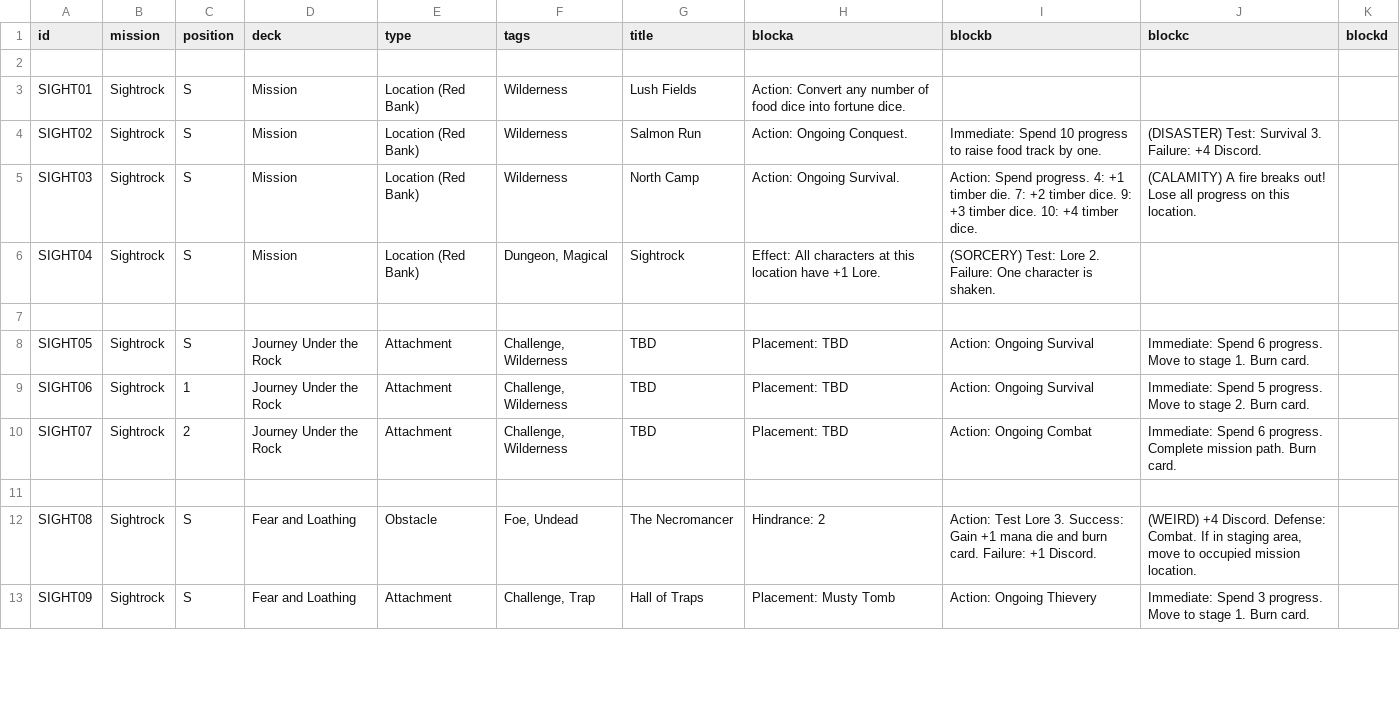
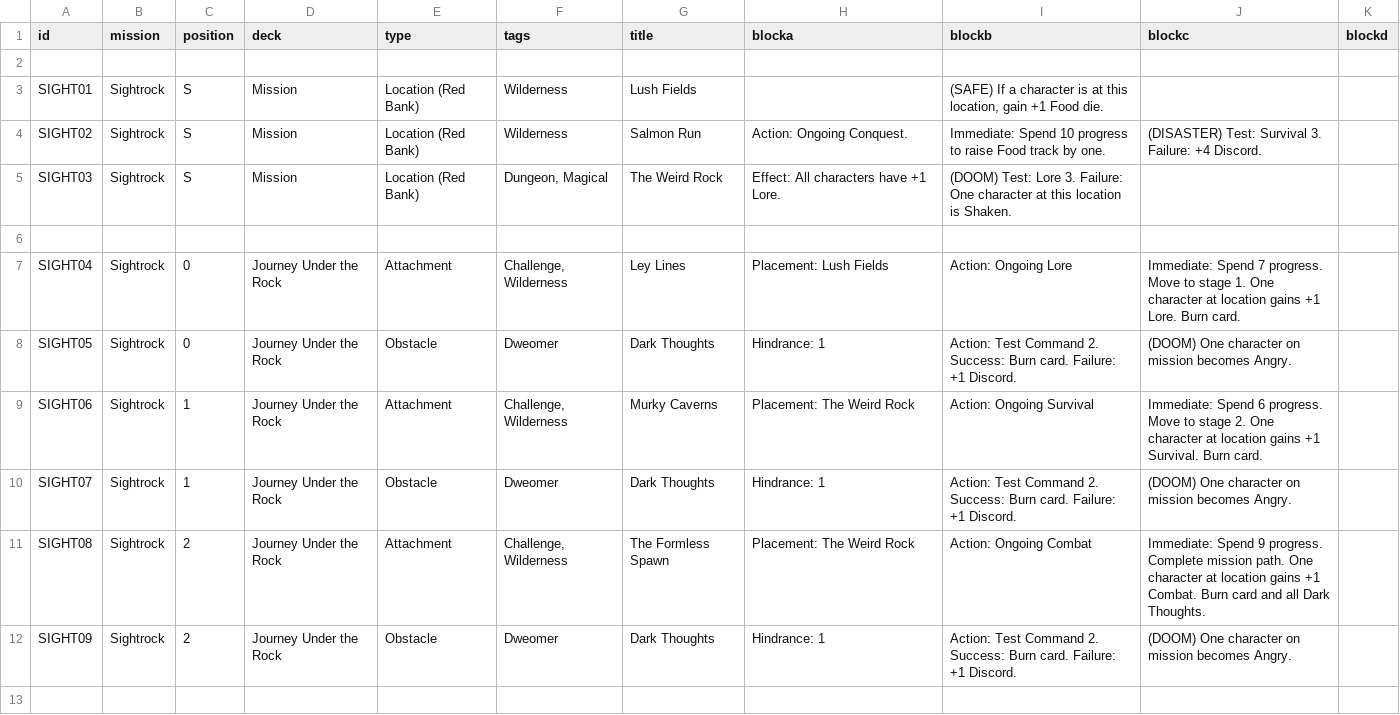
Before and after one commit to ziapeltagames/six-winters, a CSV file: csv/exploration-sightrock.csv, drawn as a sheet; only a part is shown; the diff covers the shown part only.

Commit message:
initial sightrock misison

```diff
--- a/csv/exploration-sightrock.csv
+++ b/csv/exploration-sightrock.csv
@@ -2,12 +2,12 @@ id,mission,position,deck,type,tags,title,blocka,blockb,blockc,blockd
 
-SIGHT01,"Sightrock",S,"Mission","Location (Red Bank)","Wilderness","Lush Fields","Action: Convert any number of food dice into fortune dice.",,,
-SIGHT02,"Sightrock",S,"Mission","Location (Red Bank)","Wilderness","Salmon Run","Action: Ongoing Conquest.","Immediate: Spend 10 progress to raise food track by one.","(DISASTER) Test: Survival 3. Failure: +4 Discord.",
-SIGHT03,"Sightrock",S,"Mission","Location (Red Bank)","Wilderness","North Camp","Action: Ongoing Survival.","Action: Spend progress. 4: +1 timber die. 7: +2 timber dice. 9: +3 timber dice. 10: +4 timber dice.","(CALAMITY) A fire breaks out! Lose all progress on this location.",
-SIGHT04,"Sightrock",S,"Mission","Location (Red Bank)","Dungeon, Magical","Sightrock","Effect: All characters at this location have +1 Lore.","(SORCERY) Test: Lore 2. Failure: One character is shaken.",,
+SIGHT01,"Sightrock",S,"Mission","Location (Red Bank)","Wilderness","Lush Fields","","(SAFE) If a character is at this location, gain +1 Food die.",,
+SIGHT02,"Sightrock",S,"Mission","Location (Red Bank)","Wilderness","Salmon Run","Action: Ongoing Conquest.","Immediate: Spend 10 progress to raise Food track by one.","(DISASTER) Test: Survival 3. Failure: +4 Discord.",
+SIGHT03,"Sightrock",S,"Mission","Location (Red Bank)","Dungeon, Magical","The Weird Rock","Effect: All characters have +1 Lore.","(DOOM) Test: Lore 3. Failure: One character at this location is Shaken.",,
 
-SIGHT05,"Sightrock",S,"Journey Under the Rock","Attachment","Challenge, Wilderness","TBD","Placement: TBD","Action: Ongoing Survival","Immediate: Spend 6 progress. Move to stage 1. Burn card.",
-SIGHT06,"Sightrock",1,"Journey Under the Rock","Attachment","Challenge, Wilderness","TBD","Placement: TBD","Action: Ongoing Survival","Immediate: Spend 5 progress. Move to stage 2. Burn card.",
-SIGHT07,"Sightrock",2,"Journey Under the Rock","Attachment","Challenge, Wilderness","TBD","Placement: TBD","Action: Ongoing Combat","Immediate: Spend 6 progress. Complete mission path. Burn card.",
+SIGHT04,"Sightrock",0,"Journey Under the Rock","Attachment","Challenge, Wilderness","Ley Lines","Placement: Lush Fields","Action: Ongoing Lore","Immediate: Spend 7 progress. Move to stage 1. One character at location gains +1 Lore. Burn card.",
+SIGHT05,"Sightrock",0,"Journey Under the Rock","Obstacle","Dweomer","Dark Thoughts","Hindrance: 1","Action: Test Command 2. Success: Burn card. Failure: +1 Discord.","(DOOM) One character on mission becomes Angry.",
+SIGHT06,"Sightrock",1,"Journey Under the Rock","Attachment","Challenge, Wilderness","Murky Caverns","Placement: The Weird Rock","Action: Ongoing Survival","Immediate: Spend 6 progress. Move to stage 2. One character at location gains +1 Survival. Burn card.",
+SIGHT07,"Sightrock",1,"Journey Under the Rock","Obstacle","Dweomer","Dark Thoughts","Hindrance: 1","Action: Test Command 2. Success: Burn card. Failure: +1 Discord.","(DOOM) One character on mission becomes Angry.",
+SIGHT08,"Sightrock",2,"Journey Under the Rock","Attachment","Challenge, Wilderness","The Formless Spawn","Placement: The Weird Rock","Action: Ongoing Combat","Immediate: Spend 9 progress. Complete mission path. One character at location gains +1 Combat. Burn card and all Dark Thoughts.",
+SIGHT09,"Sightrock",2,"Journey Under the Rock","Obstacle","Dweomer","Dark Thoughts","Hindrance: 1","Action: Test Command 2. Success: Burn card. Failure: +1 Discord.","(DOOM) One character on mission becomes Angry.",
 
-SIGHT08,"Sightrock",S,"Fear and Loathing","Obstacle","Foe, Undead","The Necromancer","Hindrance: 2","Action: Test Lore 3. Success: Gain +1 mana die and burn card. Failure: +1 Discord.","(WEIRD) +4 Discord. Defense: Combat. If in staging area, move to occupied mission location.",
-SIGHT09,"Sightrock",S,"Fear and Loathing","Attachment","Challenge, Trap","Hall of Traps","Placement: Musty Tomb","Action: Ongoing Thievery","Immediate: Spend 3 progress. Move to stage 1. Burn card.",
```
Also changed, not shown: 3 added rows, 3 removed rows and 72 edited cells elsewhere in this file, csv/alliance-sunriders.csv, csv/developments.csv, 8 other files.
